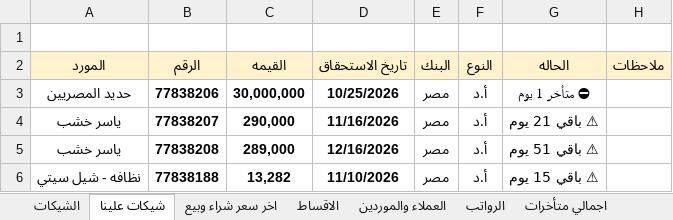
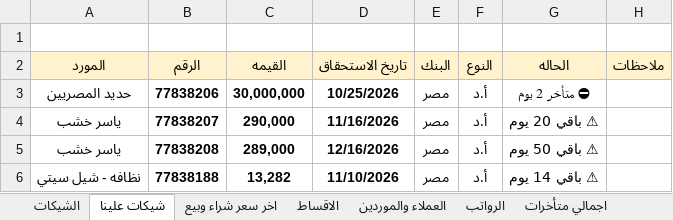
Before and after one commit to ah7306771-lang/ChillOut-Construction-app, an Excel workbook: APP.xlsx, sheet شيكات علينا, drawn as a sheet; values as stored, in another font and other column widths than the file's, no borders; the diff names each change by its address in the sheet, - before the commit and + after, or states it on an @@ line.

```diff
--- a/APP.xlsx (sheet شيكات علينا)
+++ b/APP.xlsx (sheet شيكات علينا)
-G3 (الحاله): ⛔ متأخر 1 يوم
+G3 (الحاله): ⛔ متأخر 2 يوم
-G4 (الحاله): ⚠ باقي 21 يوم
+G4 (الحاله): ⚠ باقي 20 يوم
-G5 (الحاله): ⚠ باقي 51 يوم
+G5 (الحاله): ⚠ باقي 50 يوم
-G6 (الحاله): ⚠ باقي 15 يوم
+G6 (الحاله): ⚠ باقي 14 يوم
```
Also changed, not shown: sheet الاقساط, sheet الشيكات, sheet اجمالي متأخرات, sheet العملاء والموردين, 1 other file.
